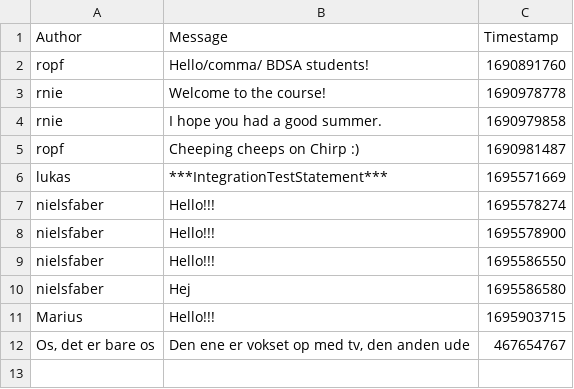
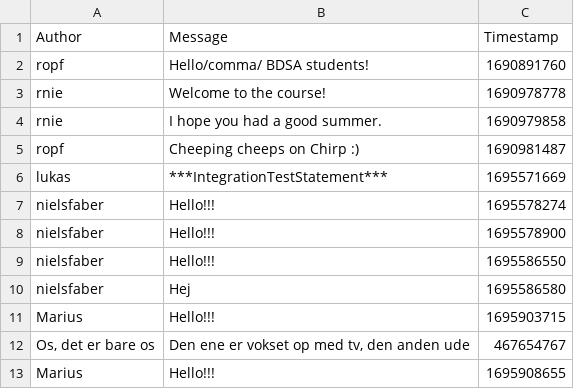
Before and after one commit to ITU-BDSA23-GROUP4/Chirp, a CSV file: src/Chirp.CSVDBService/chirp_cli_db.csv, drawn as a sheet; the diff names each change by its address in the sheet, - before the commit and + after, or states it on an @@ line.

```diff
--- a/src/Chirp.CSVDBService/chirp_cli_db.csv
+++ b/src/Chirp.CSVDBService/chirp_cli_db.csv
+row 13: Marius | Hello!!! | 1695908655
```
Also changed, not shown: 1 other file.
